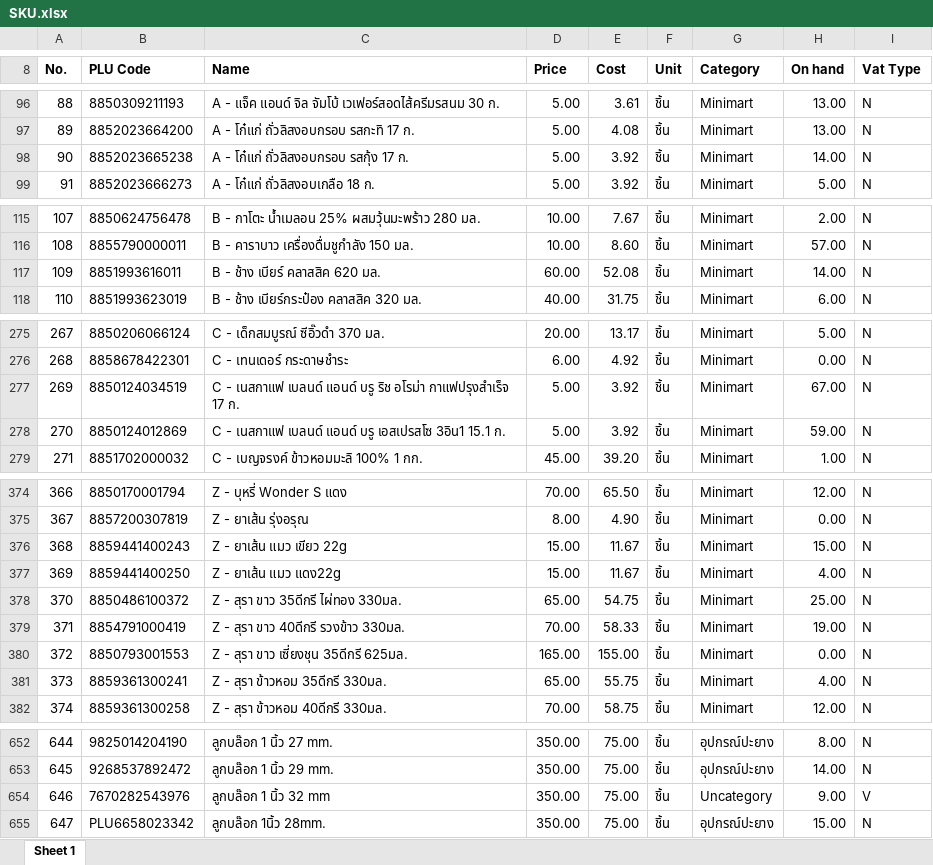
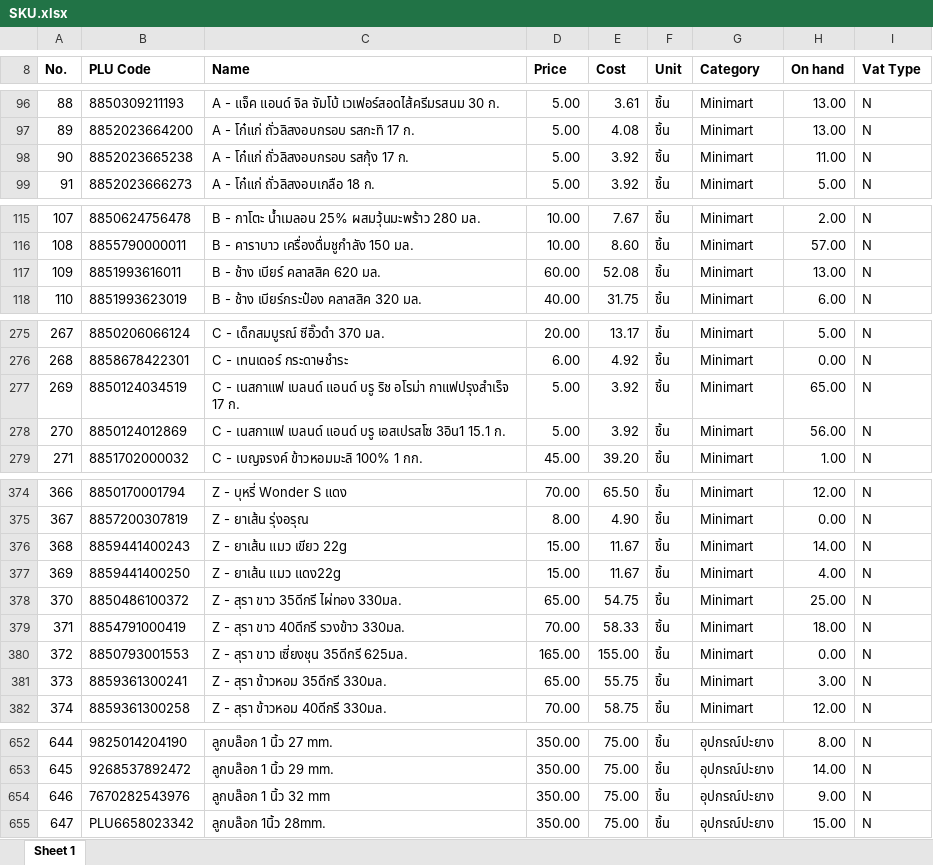
Before and after one commit to pet1486-sys/stock-web-titans-gain, an Excel workbook: stock_data/SKU.xlsx, sheet Sheet 1, drawn as a sheet; only a part is shown, gaps mark what is left out; values as stored, in another font and other column widths than the file's, no borders; the diff covers the shown part only; the diff names each change by its address in the sheet, - before the commit and + after, or states it on an @@ line.

```diff
--- a/stock_data/SKU.xlsx (sheet Sheet 1)
+++ b/stock_data/SKU.xlsx (sheet Sheet 1)
-H98 (On hand): 14.00
+H98 (On hand): 11.00
-H117 (On hand): 14.00
+H117 (On hand): 13.00
-H277 (On hand): 67.00
+H277 (On hand): 65.00
-H278 (On hand): 59.00
+H278 (On hand): 56.00
-H376 (On hand): 15.00
+H376 (On hand): 14.00
-H379 (On hand): 19.00
+H379 (On hand): 18.00
-H381 (On hand): 4.00
+H381 (On hand): 3.00
-G654 (Category): Uncategory
+G654 (Category): อุปกรณ์ปะยาง
-I654 (Vat Type): V
+I654 (Vat Type): N
```
Also changed, not shown: 6 edited cells elsewhere in this sheet.
